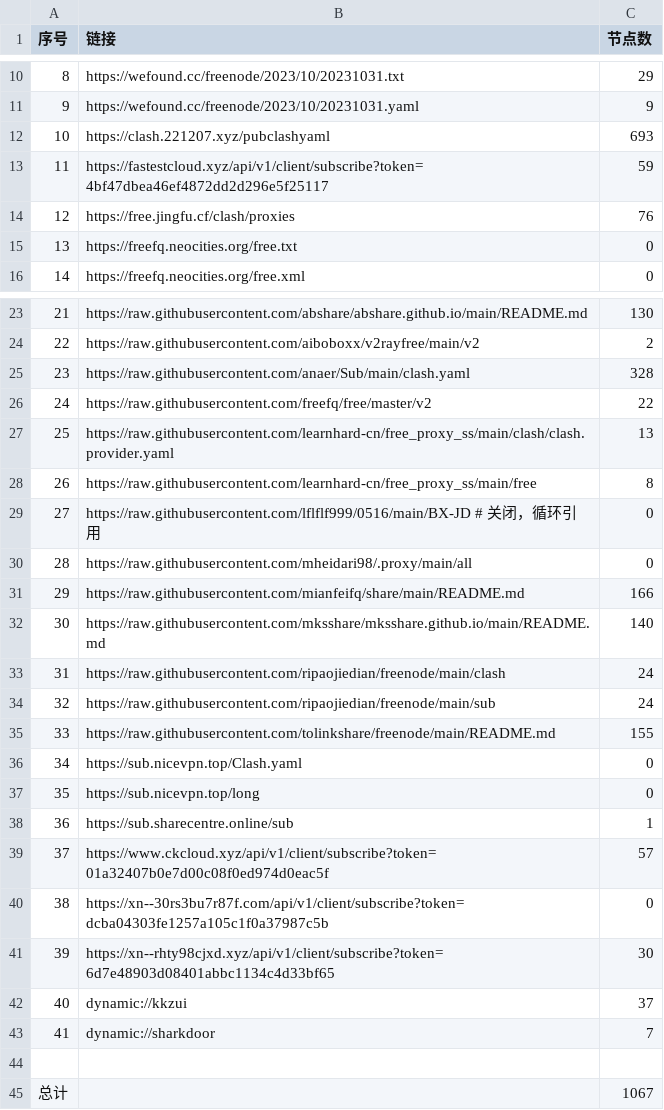
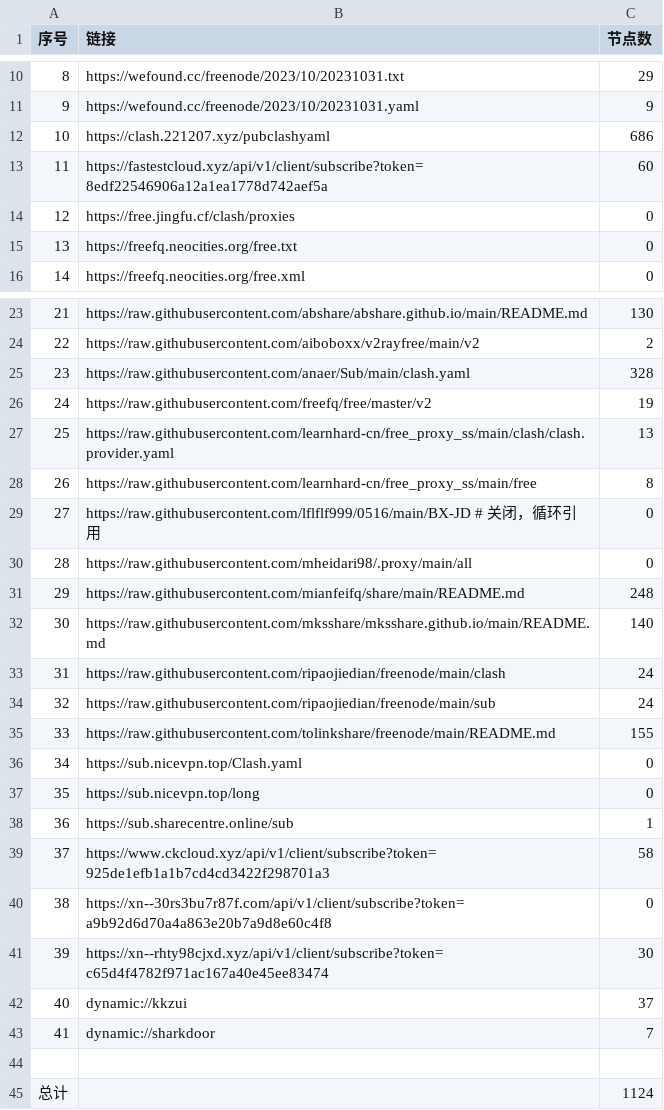
Before and after one commit to peasoft/NoMoreWalls, a CSV file: list_result.csv, drawn as a sheet; only a part is shown, gaps mark what is left out.

```diff
--- a/list_result.csv
+++ b/list_result.csv
@@ -11,5 +11,5 @@
 9,https://wefound.cc/freenode/2023/10/20231031.yaml,9
-10,https://clash.221207.xyz/pubclashyaml,693
-11,https://fastestcloud.xyz/api/v1/client/subscribe?token=4bf47dbea46ef4872dd2d296e5f25117,59
-12,https://free.jingfu.cf/clash/proxies,76
+10,https://clash.221207.xyz/pubclashyaml,686
+11,https://fastestcloud.xyz/api/v1/client/subscribe?token=8edf22546906a12a1ea1778d742aef5a,60
+12,https://free.jingfu.cf/clash/proxies,0
 13,https://freefq.neocities.org/free.txt,0
@@ -25,3 +25,3 @@
 23,https://raw.githubusercontent.com/anaer/Sub/main/clash.yaml,328
-24,https://raw.githubusercontent.com/freefq/free/master/v2,22
+24,https://raw.githubusercontent.com/freefq/free/master/v2,19
 25,https://raw.githubusercontent.com/learnhard-cn/free_proxy_ss/main/clash/clash.provider.yaml,13
@@ -30,3 +30,3 @@
 28,https://raw.githubusercontent.com/mheidari98/.proxy/main/all,0
-29,https://raw.githubusercontent.com/mianfeifq/share/main/README.md,166
+29,https://raw.githubusercontent.com/mianfeifq/share/main/README.md,248
 30,https://raw.githubusercontent.com/mksshare/mksshare.github.io/main/README.md,140
@@ -38,5 +38,5 @@
 36,https://sub.sharecentre.online/sub,1
-37,https://www.ckcloud.xyz/api/v1/client/subscribe?token=01a32407b0e7d00c08f0ed974d0eac5f,57
-38,https://xn--30rs3bu7r87f.com/api/v1/client/subscribe?token=dcba04303fe1257a105c1f0a37987c5b,0
-39,https://xn--rhty98cjxd.xyz/api/v1/client/subscribe?token=6d7e48903d08401abbc1134c4d33bf65,30
+37,https://www.ckcloud.xyz/api/v1/client/subscribe?token=925de1efb1a1b7cd4cd3422f298701a3,58
+38,https://xn--30rs3bu7r87f.com/api/v1/client/subscribe?token=a9b92d6d70a4a863e20b7a9d8e60c4f8,0
+39,https://xn--rhty98cjxd.xyz/api/v1/client/subscribe?token=c65d4f4782f971ac167a40e45ee83474,30
 40,dynamic://kkzui,37
@@ -44,2 +44,2 @@
 
-总计,,1067
+总计,,1124
```
Also changed, not shown: 14 other files.
